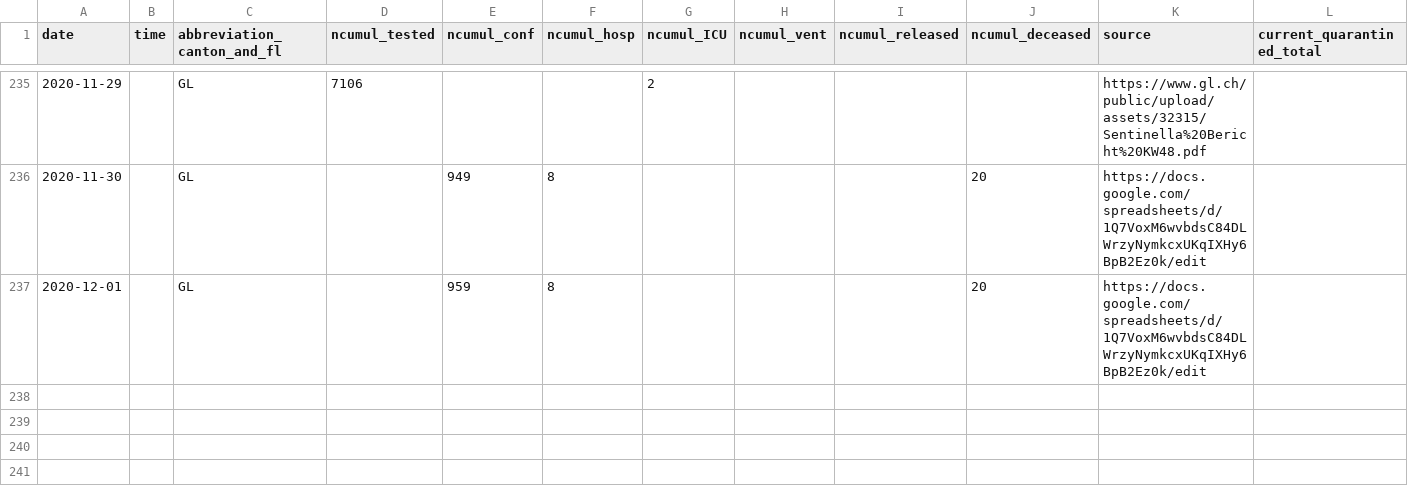
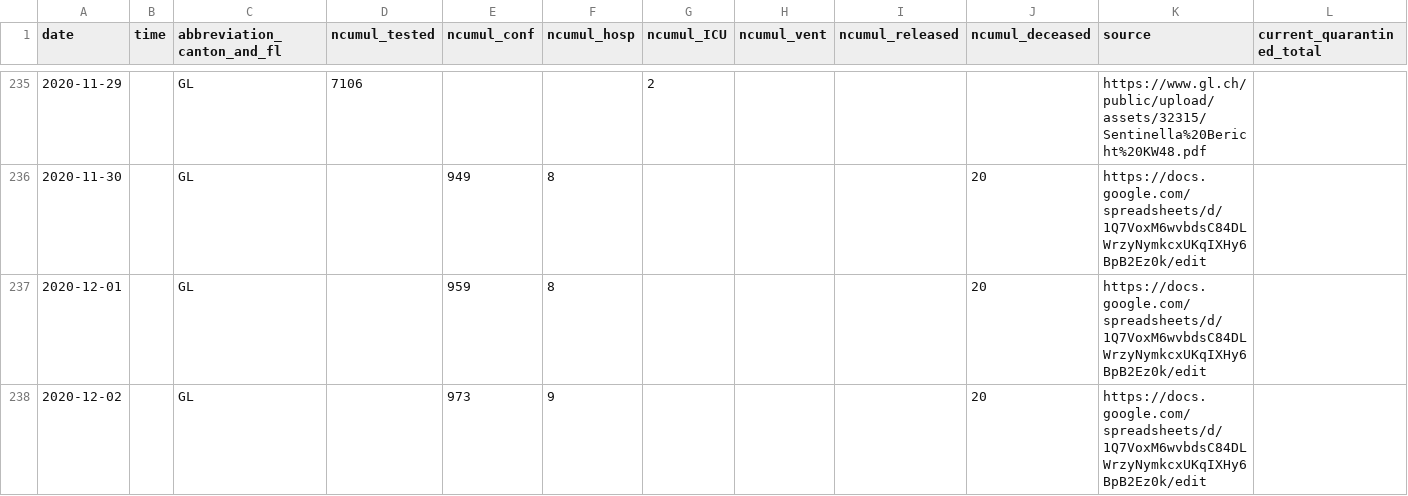
Before and after one commit to openZH/covid_19, a CSV file: fallzahlen_kanton_total_csv/COVID19_Fallzahlen_Kanton_GL_total.csv, drawn as a sheet; only a part is shown, gaps mark what is left out; the diff names each change by its address in the sheet, - before the commit and + after, or states it on an @@ line.

```diff
--- a/fallzahlen_kanton_total_csv/COVID19_Fallzahlen_Kanton_GL_total.csv
+++ b/fallzahlen_kanton_total_csv/COVID19_Fallzahlen_Kanton_GL_total.csv
+row 238: 2020-12-02 |  | GL |  | 973 | 9 |  |  |  | 20 | https://docs.google.com/spreadsheets/d/1Q7VoxM6wvbdsC84DLWrzyNymkcxUKqIXHy6BpB2Ez0k/edit
```
Also changed, not shown: COVID19_Fallzahlen_CH_total.csv, COVID19_Fallzahlen_CH_total_v2.csv, 1 other file.
